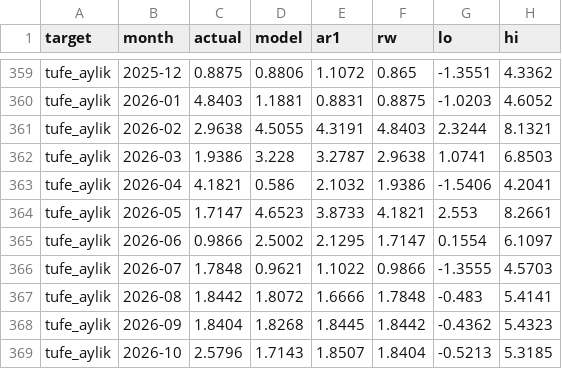
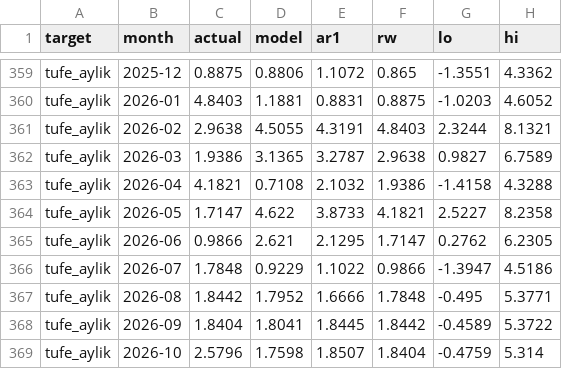
Before and after one commit to ekizilkaya/dii-ekonomik-hava-raporu, a CSV file: data/nowcast_history.csv, drawn as a sheet; only a part is shown, gaps mark what is left out; the diff covers the shown part only.

```diff
--- a/data/nowcast_history.csv
+++ b/data/nowcast_history.csv
@@ -361,9 +361,9 @@ tufe_aylik,2026-01,4.8403,1.1881,0.8831,0.8875,-1.0203,4.6052
 tufe_aylik,2026-02,2.9638,4.5055,4.3191,4.8403,2.3244,8.1321
-tufe_aylik,2026-03,1.9386,3.228,3.2787,2.9638,1.0741,6.8503
-tufe_aylik,2026-04,4.1821,0.586,2.1032,1.9386,-1.5406,4.2041
-tufe_aylik,2026-05,1.7147,4.6523,3.8733,4.1821,2.553,8.2661
-tufe_aylik,2026-06,0.9866,2.5002,2.1295,1.7147,0.1554,6.1097
-tufe_aylik,2026-07,1.7848,0.9621,1.1022,0.9866,-1.3555,4.5703
-tufe_aylik,2026-08,1.8442,1.8072,1.6666,1.7848,-0.483,5.4141
-tufe_aylik,2026-09,1.8404,1.8268,1.8445,1.8442,-0.4362,5.4323
-tufe_aylik,2026-10,2.5796,1.7143,1.8507,1.8404,-0.5213,5.3185
+tufe_aylik,2026-03,1.9386,3.1365,3.2787,2.9638,0.9827,6.7589
+tufe_aylik,2026-04,4.1821,0.7108,2.1032,1.9386,-1.4158,4.3288
+tufe_aylik,2026-05,1.7147,4.622,3.8733,4.1821,2.5227,8.2358
+tufe_aylik,2026-06,0.9866,2.621,2.1295,1.7147,0.2762,6.2305
+tufe_aylik,2026-07,1.7848,0.9229,1.1022,0.9866,-1.3947,4.5186
+tufe_aylik,2026-08,1.8442,1.7952,1.6666,1.7848,-0.495,5.3771
+tufe_aylik,2026-09,1.8404,1.8041,1.8445,1.8442,-0.4589,5.3722
+tufe_aylik,2026-10,2.5796,1.7598,1.8507,1.8404,-0.4759,5.314
```
Also changed, not shown: 147 edited cells elsewhere in this file, data/clusters_weekly.csv, data/signal.csv, 2 other files.
